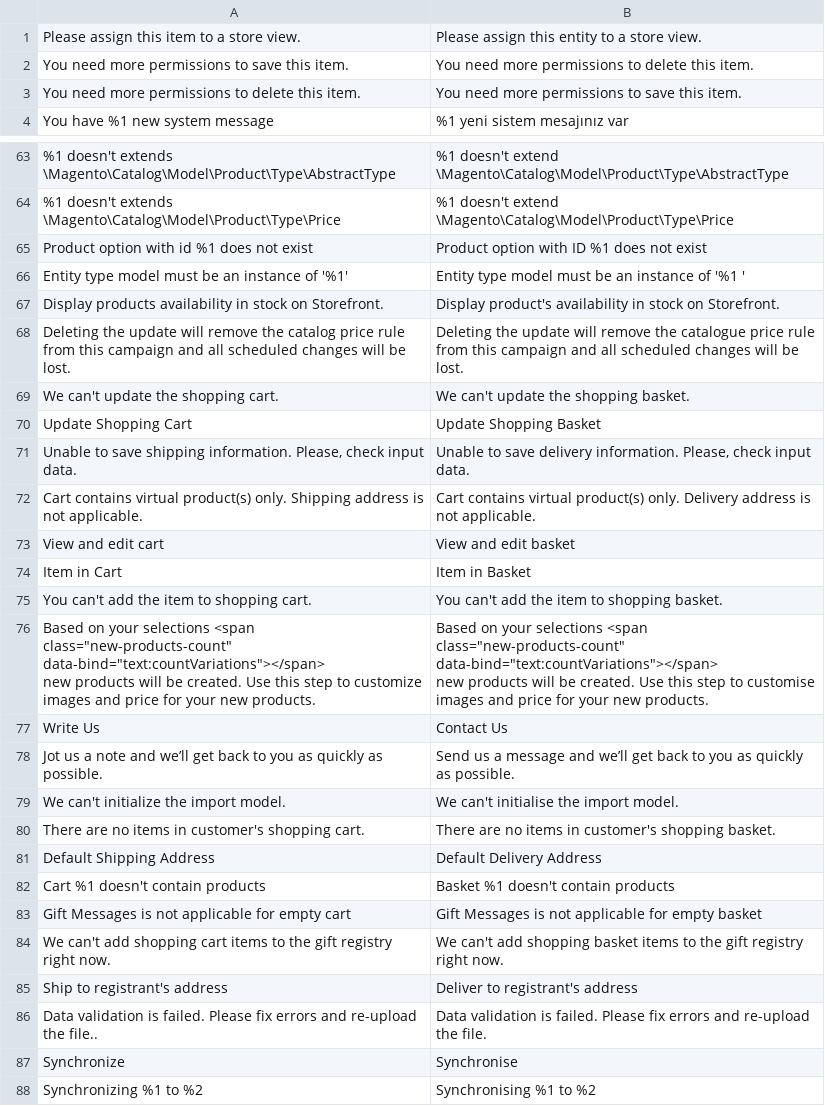
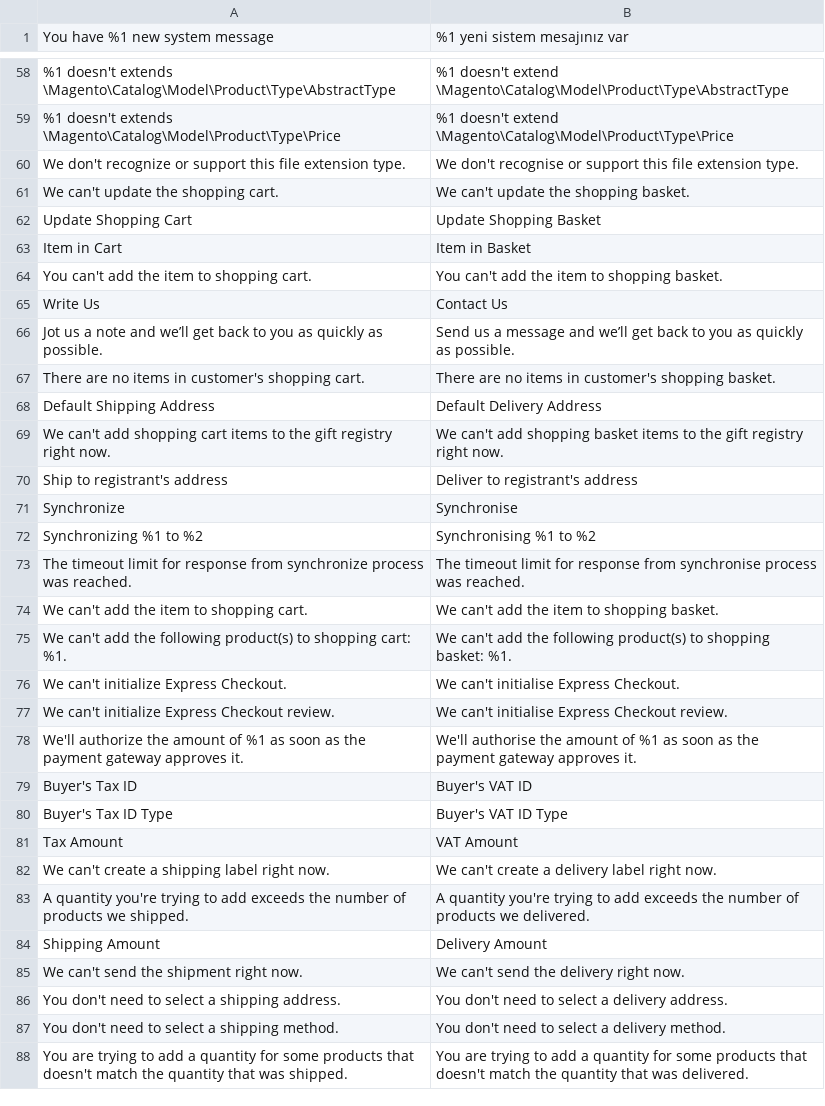
Before and after one commit to magento-l10n/language-en_GB, a CSV file: en_GB.csv, drawn as a sheet; only a part is shown, gaps mark what is left out; the shorter side is filled out with more unchanged rows; removed rows and columns are numbered as before the commit, all else as after; ↵ is a line break in a cell; the diff covers the shown part only; the diff names each change by its address in the sheet, - before the commit and + after, or states it on an @@ line.

Commit message:
Updating translations from Crowdin.

```diff
--- a/en_GB.csv
+++ b/en_GB.csv
-row 1: Please assign this item to a store view. | Please assign this entity to a store view.
-row 2: You need more permissions to save this item. | You need more permissions to delete this item.
-row 3: You need more permissions to delete this item. | You need more permissions to save this item.
-row 65: Product option with id %1 does not exist | Product option with ID %1 does not exist
-row 66: Entity type model must be an instance of '%1' | Entity type model must be an instance of '%1 '
-row 67: Display products availability in stock on Storefront. | Display product's availability in stock on Storefront.
-row 68: Deleting the update will remove the catalog price rule from this campaign and all scheduled changes will be lost. | Deleting the update will remove the catalogue price rule from this campaign and all scheduled changes will be lost.
@@ row 33 moved to row 60: We don't recognize or support this file … @@
-row 71: Unable to save shipping information. Please, check input data. | Unable to save delivery information. Please, check input data.
-row 72: Cart contains virtual product(s) only. Shipping address is not applicable. | Cart contains virtual product(s) only. Delivery address is not applicable.
-row 73: View and edit cart | View and edit basket
-row 76: Based on your selections <span class="new-products-count" data-bind="text:countVariations"></span> ↵ new products will be created. Use this step to customize images and price for your new products. | Based on your selections <span class="new-products-count" data-bind="text:countVariations"></span> ↵ new products will be created. Use this step to customise images and price for your new products.
-row 79: We can't initialize the import model. | We can't initialise the import model.
-row 82: Cart %1 doesn't contain products | Basket %1 doesn't contain products
-row 83: Gift Messages is not applicable for empty cart | Gift Messages is not applicable for empty basket
-row 86: Data validation is failed. Please fix errors and re-upload the file.. | Data validation is failed. Please fix errors and re-upload the file.
```
Also changed, not shown: 2 added rows, 10 removed rows and 1 moved row elsewhere in this file, 1 other file.
